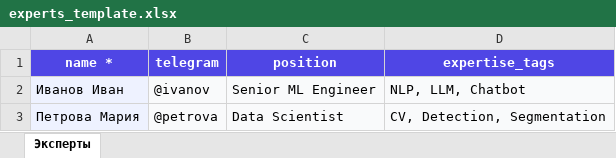
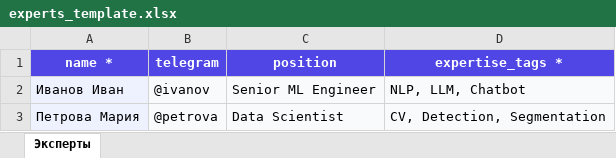
Before and after one commit to demoday-ai/eventai-platform, an Excel workbook: frontend/public/templates/experts_template.xlsx, sheet Эксперты, drawn as a sheet; values as stored, in another font and other column widths than the file's, no borders; the diff names each change by its address in the sheet, - before the commit and + after, or states it on an @@ line.

```diff
--- a/frontend/public/templates/experts_template.xlsx (sheet Эксперты)
+++ b/frontend/public/templates/experts_template.xlsx (sheet Эксперты)
-D1: expertise_tags
+D1: expertise_tags *
```
Also changed, not shown: frontend/public/templates/projects_template.xlsx, 13 other files.
